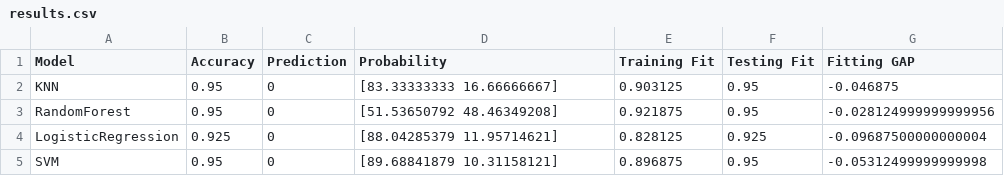
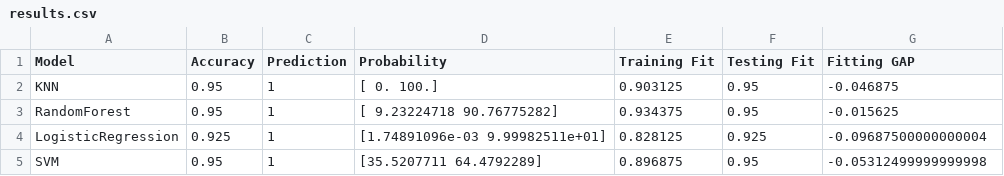
Before and after one commit to albertoCattabriga/DataScience_project, a CSV file: Output/results.csv, drawn as a sheet.

```diff
--- a/Output/results.csv
+++ b/Output/results.csv
@@ -1,5 +1,5 @@
 Model,Accuracy,Prediction,Probability,Training Fit,Testing Fit,Fitting GAP
-KNN,0.95,0,[83.33333333 16.66666667],0.903125,0.95,-0.046875
-RandomForest,0.95,0,[51.53650792 48.46349208],0.921875,0.95,-0.028124999999999956
-LogisticRegression,0.925,0,[88.04285379 11.95714621],0.828125,0.925,-0.09687500000000004
-SVM,0.95,0,[89.68841879 10.31158121],0.896875,0.95,-0.05312499999999998
+KNN,0.95,1,[  0. 100.],0.903125,0.95,-0.046875
+RandomForest,0.95,1,[ 9.23224718 90.76775282],0.934375,0.95,-0.015625
+LogisticRegression,0.925,1,[1.74891096e-03 9.99982511e+01],0.828125,0.925,-0.09687500000000004
+SVM,0.95,1,[35.5207711 64.4792289],0.896875,0.95,-0.05312499999999998
```
Also changed, not shown: 2 other files.
